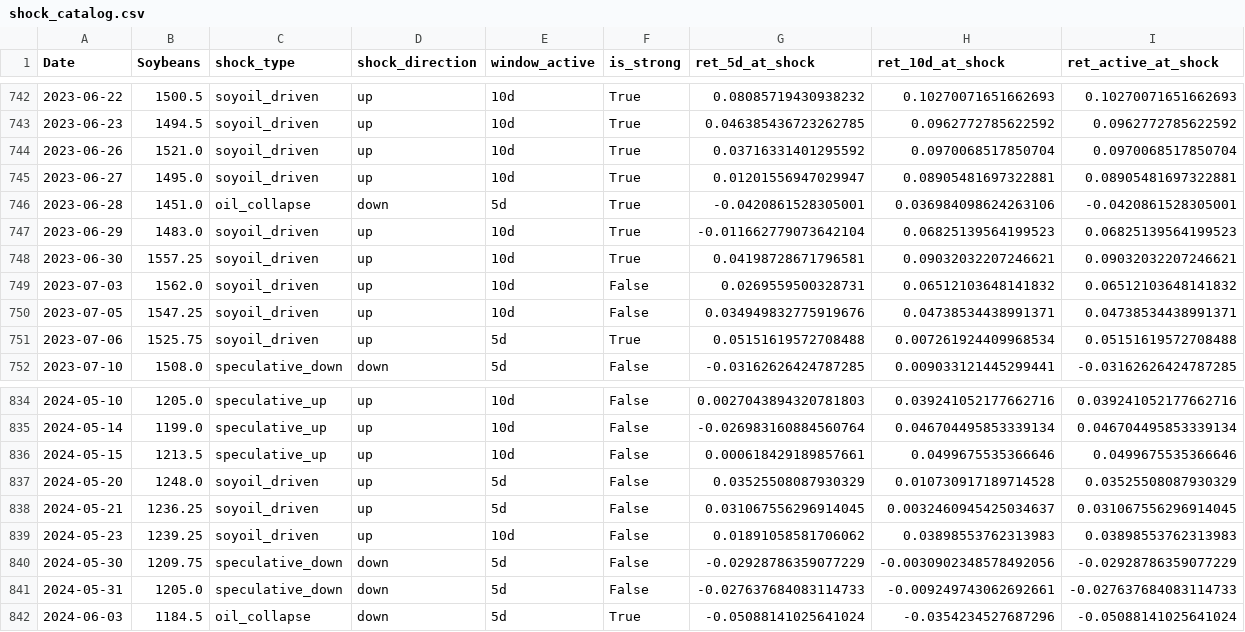
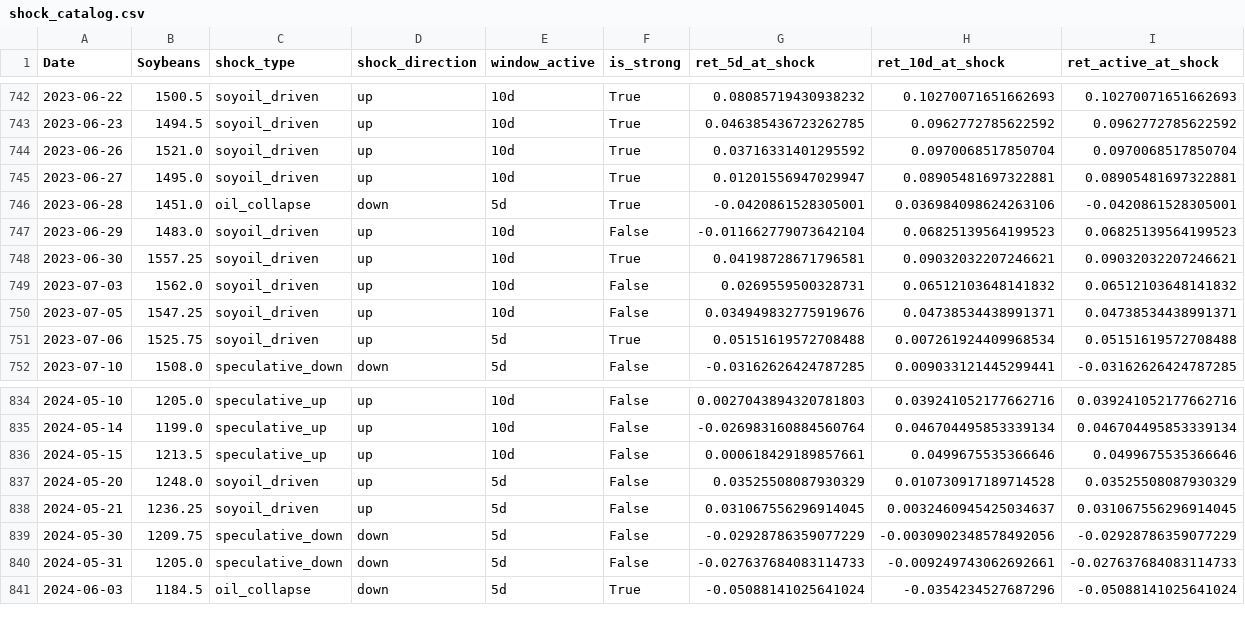
Before and after one commit to Nicotina712/agrocast, a CSV file: artifacts/shock_catalog.csv, drawn as a sheet; only a part is shown, gaps mark what is left out; rows hold the shown columns only; the diff names each change by its address in the sheet, - before the commit and + after, or states it on an @@ line.

Commit message:
data: refresh pipeline artifacts (2026-09-08 17:40 UTC)

```diff
--- a/artifacts/shock_catalog.csv
+++ b/artifacts/shock_catalog.csv
-F747 (is_strong): True
+F747 (is_strong): False
-row 839: 2024-05-23 | 1239.25 | soyoil_driven | up | 10d | False | 0.01891058581706062 | 0.03898553762313983 | 0.03898553762313983
```
Also changed, not shown: artifacts/event_memory.csv, data/cme_history.csv, 51 other files.
